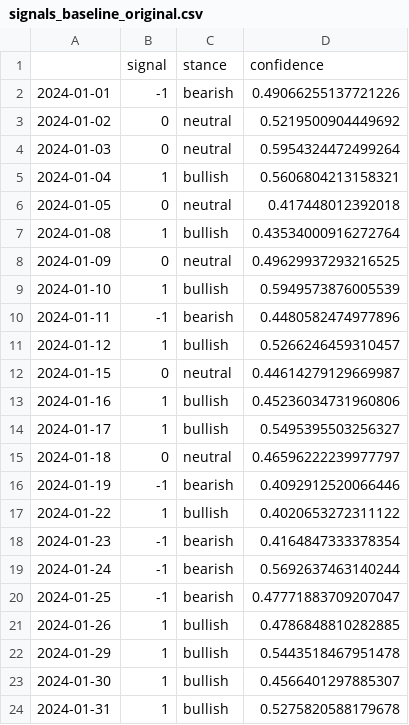
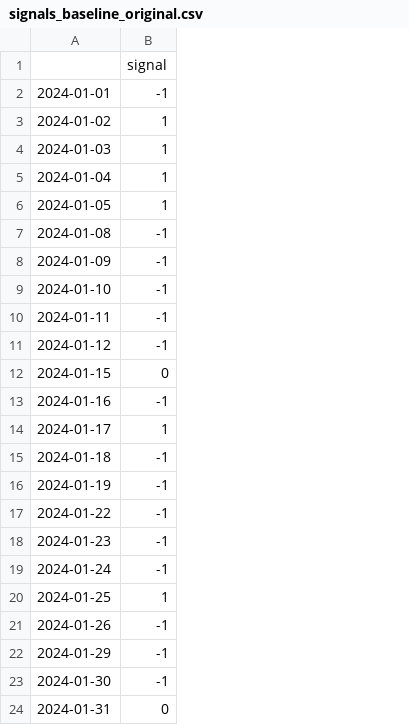
Before and after one commit to LXW150324/LLM, a CSV file: trading_agents_project/signals_baseline_original.csv, drawn as a sheet; the diff names each change by its address in the sheet, - before the commit and + after, or states it on an @@ line.

```diff
--- a/trading_agents_project/signals_baseline_original.csv
+++ b/trading_agents_project/signals_baseline_original.csv
-column C, rows 1-24: stance | bearish | neutral | neutral | bullish | neutral | bullish | neutral | bullish | bearish | bullish | neutral | bullish | bullish | neutral | bearish | bullish | bearish | bearish | bearish | bullish | bullish | bullish | bullish
-column D, rows 1-24: confidence | 0.49066255137721226 | 0.5219500904449692 | 0.5954324472499264 | 0.5606804213158321 | 0.417448012392018 | 0.43534000916272764 | 0.49629937293216525 | 0.5949573876005539 | 0.4480582474977896 | 0.5266246459310457 | 0.44614279129669987 | 0.45236034731960806 | 0.5495395503256327 | 0.46596222239977797 | 0.4092912520066446 | 0.4020653272311122 | 0.4164847333378354 | 0.5692637463140244 | 0.47771883709207047 | 0.4786848810282885 | 0.5443518467951478 | 0.4566401297885307 | 0.5275820588179678
-B3:B4: 0
+B3:B4: 1
-B6: 0
+B6: 1
-B7: 1
+B7: -1
-B8: 0
+B8: -1
-B9: 1
+B9: -1
-B11: 1
+B11: -1
-B13: 1
+B13: -1
-B15: 0
+B15: -1
-B17: 1
+B17: -1
-B20: -1
+B20: 1
-B21:B23: 1
+B21:B23: -1
-B24: 1
+B24: 0
```
Also changed, not shown: trading_agents_project/experiment_summary.csv, trading_agents_project/signals_baseline_simple.csv, 6 other files.
